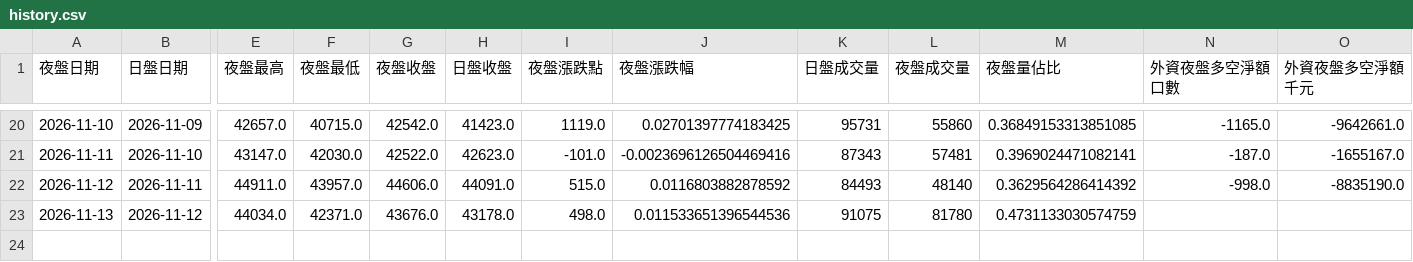
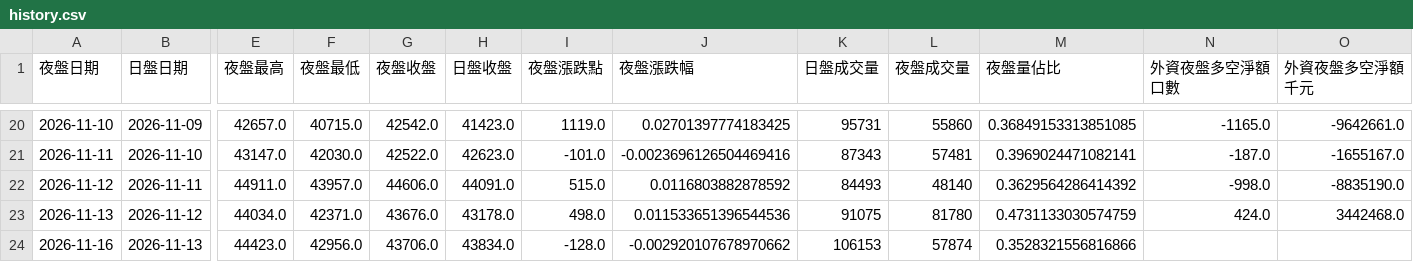
Before and after one commit to jenny-smart/investment-system, a CSV file: data/night_futures/history.csv, drawn as a sheet; only a part is shown, gaps mark what is left out; rows hold the shown columns only; the diff names each change by its address in the sheet, - before the commit and + after, or states it on an @@ line.

```diff
--- a/data/night_futures/history.csv
+++ b/data/night_futures/history.csv
-N23 (外資夜盤多空淨額口數): (empty)
+N23 (外資夜盤多空淨額口數): 424.0
-O23 (外資夜盤多空淨額千元): (empty)
+O23 (外資夜盤多空淨額千元): 3442468.0
+row 24: 2026-11-16 | 2026-11-13 | 44423.0 | 42956.0 | 43706.0 | 43834.0 | -128.0 | -0.002920107678970662 | 106153 | 57874 | 0.3528321556816866
```
Also changed, not shown: 1 other file.
